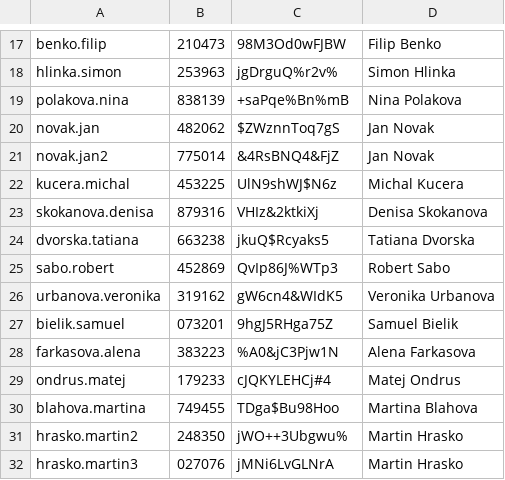
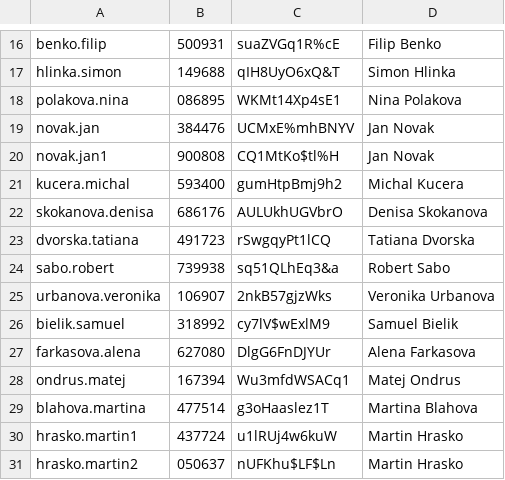
Before and after one commit to mat3jw/seminar_z_prorgramovania, a CSV file: maturitne_ulohy/davka_1/registracia.csv, drawn as a sheet; only a part is shown, gaps mark what is left out; removed rows and columns are numbered as before the commit, all else as after; the diff covers the shown part only; the diff names each change by its address in the sheet, - before the commit and + after, or states it on an @@ line.

```diff
--- a/maturitne_ulohy/davka_1/registracia.csv
+++ b/maturitne_ulohy/davka_1/registracia.csv
-B16: 210473
+B16: 500931
-C16: 98M3Od0wFJBW
+C16: suaZVGq1R%cE
-B17: 253963
+B17: 149688
-C17: jgDrguQ%r2v%
+C17: qIH8UyO6xQ&T
-B18: 838139
+B18: 086895
-C18: +saPqe%Bn%mB
+C18: WKMt14Xp4sE1
-B19: 482062
+B19: 384476
-C19: $ZWznnToq7gS
+C19: UCMxE%mhBNYV
-row 21: novak.jan2 | 775014 | &4RsBNQ4&FjZ | Jan Novak
+row 20: novak.jan1 | 900808 | CQ1MtKo$tl%H | Jan Novak
-B21: 453225
+B21: 593400
-C21: UlN9shWJ$N6z
+C21: gumHtpBmj9h2
-B22: 879316
+B22: 686176
-C22: VHIz&2ktkiXj
+C22: AULUkhUGVbrO
-B23: 663238
+B23: 491723
-C23: jkuQ$Rcyaks5
+C23: rSwgqyPt1lCQ
-B24: 452869
+B24: 739938
-C24: QvIp86J%WTp3
+C24: sq51QLhEq3&a
-B25: 319162
+B25: 106907
-C25: gW6cn4&WIdK5
+C25: 2nkB57gjzWks
-B26: 073201
+B26: 318992
-C26: 9hgJ5RHga75Z
+C26: cy7lV$wExlM9
-B27: 383223
+B27: 627080
-C27: %A0&jC3Pjw1N
+C27: DlgG6FnDJYUr
-B28: 179233
+B28: 167394
-C28: cJQKYLEHCj#4
+C28: Wu3mfdWSACq1
-B29: 749455
+B29: 477514
-C29: TDga$Bu98Hoo
+C29: g3oHaaslez1T
+row 30: hrasko.martin1 | 437724 | u1lRUj4w6kuW | Martin Hrasko
-B31: 248350
+B31: 050637
-C31: jWO++3Ubgwu%
+C31: nUFKhu$LF$Ln
-row 32: hrasko.martin3 | 027076 | jMNi6LvGLNrA | Martin Hrasko
```
Also changed, not shown: 2 added rows, 3 removed rows and 26 edited cells elsewhere in this file, 6 other files.
